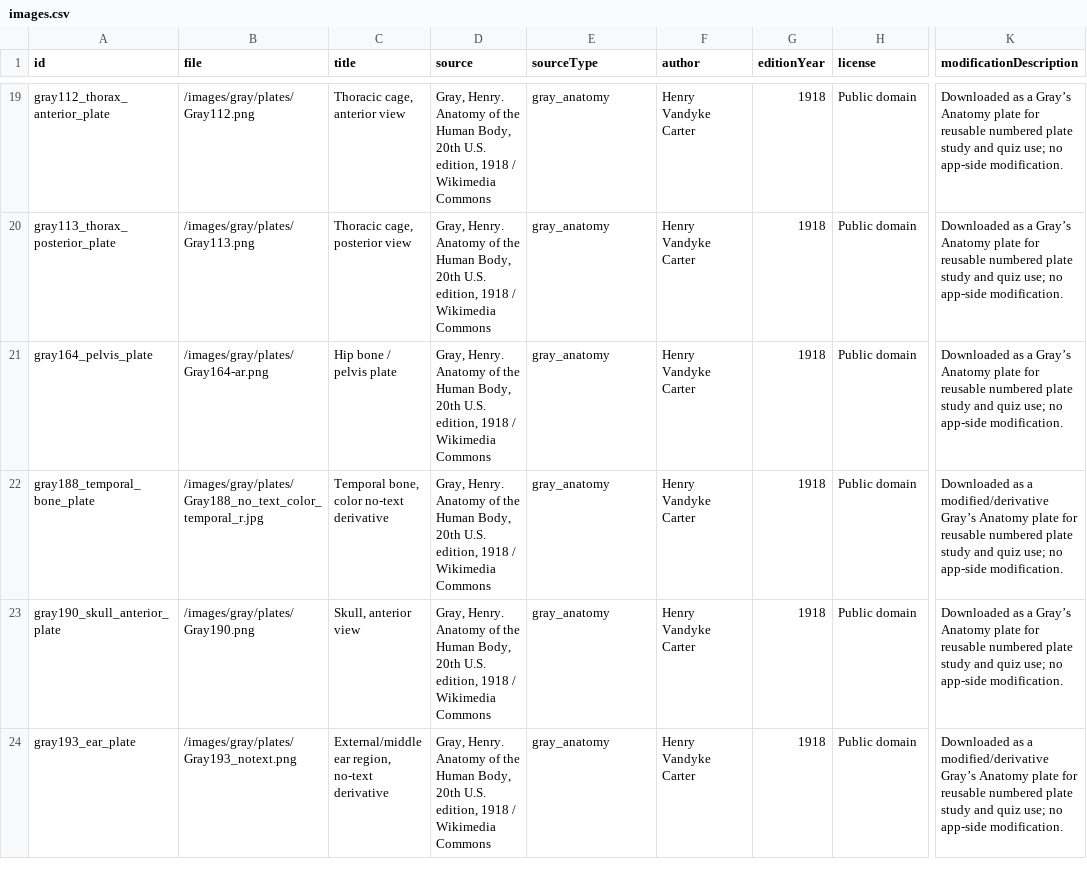
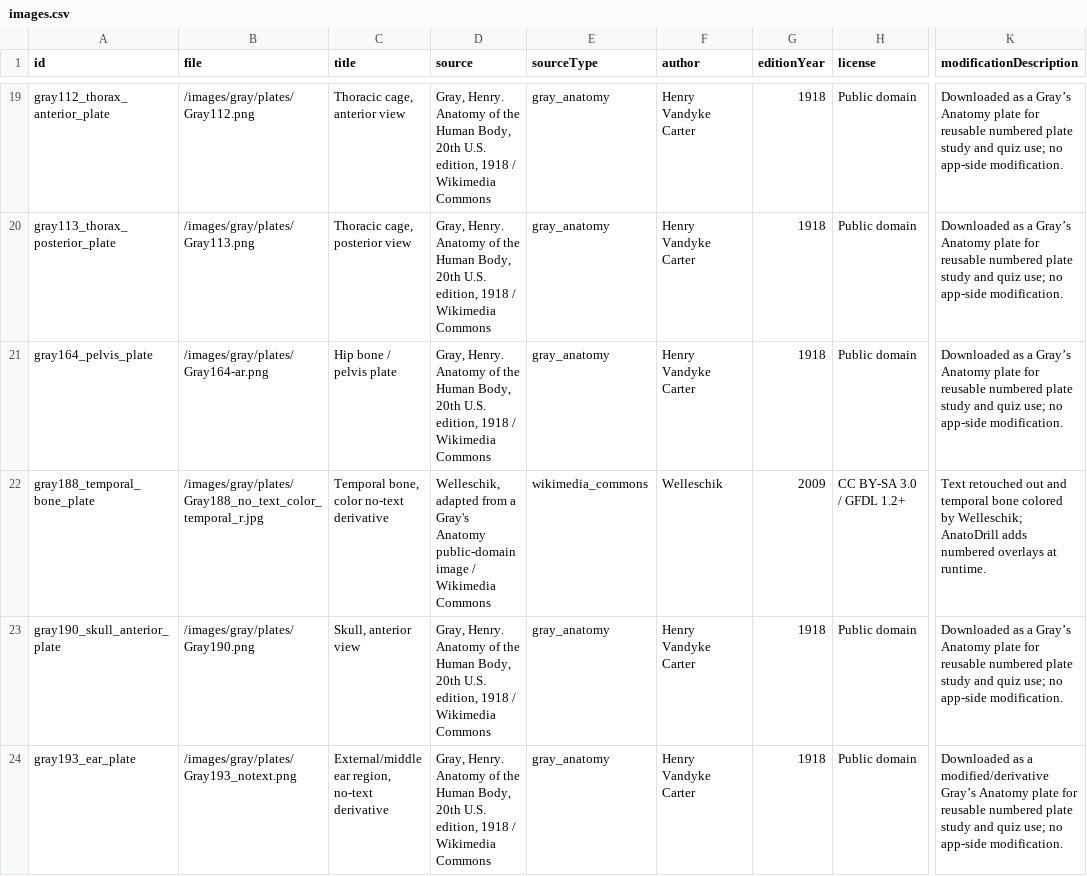
Before and after one commit to SatoruMuro/anatodrill, a CSV file: content/csv/images.csv, drawn as a sheet; only a part is shown, gaps mark what is left out; the diff names each change by its address in the sheet, - before the commit and + after, or states it on an @@ line.

```diff
--- a/content/csv/images.csv
+++ b/content/csv/images.csv
-D22 (source): Gray, Henry. Anatomy of the Human Body, 20th U.S. edition, 1918 / Wikimedia…
+D22 (source): Welleschik, adapted from a Gray's Anatomy public-domain image / Wikimedia…
-E22 (sourceType): gray_anatomy
+E22 (sourceType): wikimedia_commons
-F22 (author): Henry Vandyke Carter
+F22 (author): Welleschik
-G22 (editionYear): 1918
+G22 (editionYear): 2009
-H22 (license): Public domain
+H22 (license): CC BY-SA 3.0 / GFDL 1.2+
-K22 (modificationDescription): Downloaded as a modified/derivative Gray’s Anatomy plate for reusable numbered plate study and quiz use; no app-side modification.
+K22 (modificationDescription): Text retouched out and temporal bone colored by Welleschik; AnatoDrill adds numbered overlays at runtime.
```
Also changed, not shown: content/csv/image_labels.csv, content/csv/questions.csv, 2 other files.
